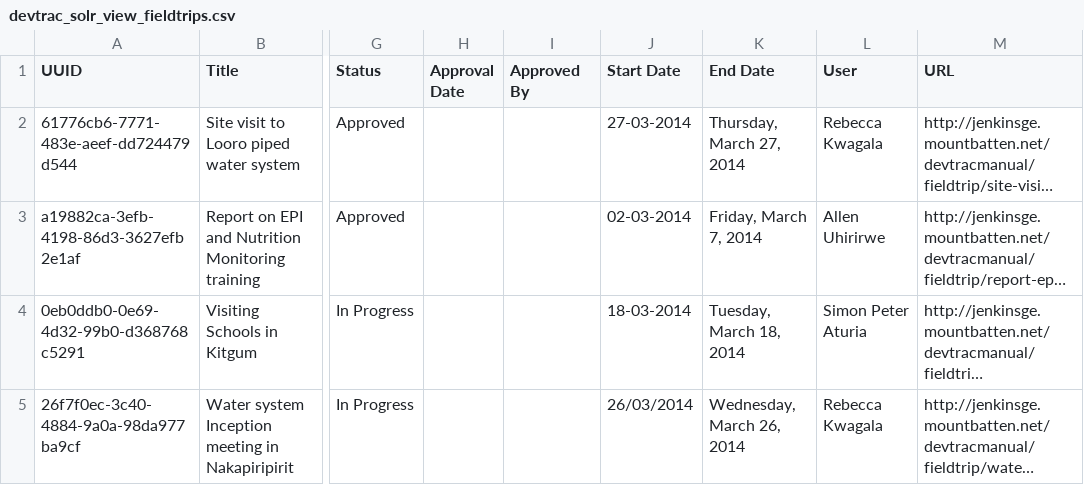
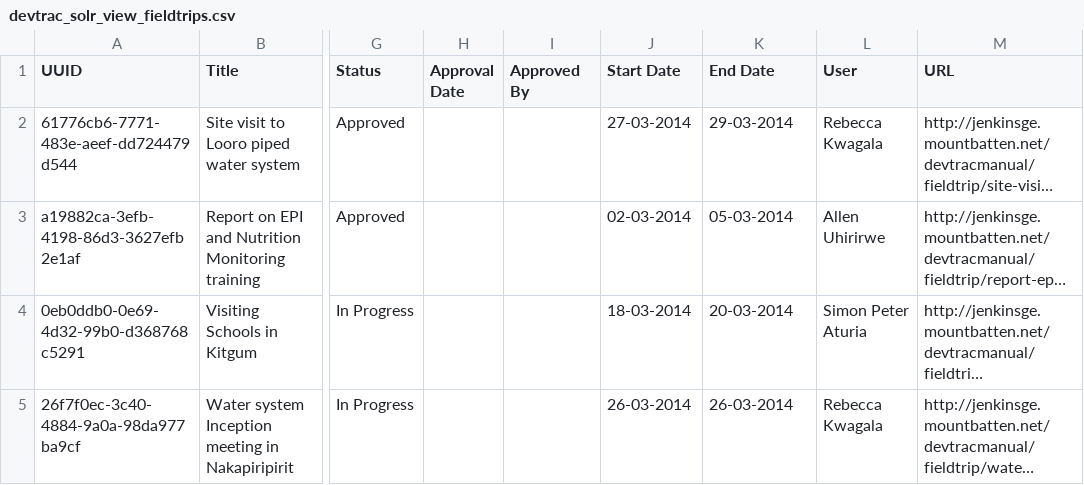
Before and after one commit to jenkinsge/DevtracAuto, a CSV file: modules/apps/devtrac_to_devtrac_importer/modules/devtrac_to_devtrac_demodata/data/devtrac_solr_view_fieldtrips.csv, drawn as a sheet; only a part is shown, gaps mark what is left out; long unchanged cells end in …; the diff names each change by its address in the sheet, - before the commit and + after, or states it on an @@ line.

Commit message:
Cleaned data for demo

```diff
--- a/modules/apps/devtrac_to_devtrac_importer/modules/devtrac_to_devtrac_demodata/data/devtrac_solr_view_fieldtrips.csv
+++ b/modules/apps/devtrac_to_devtrac_importer/modules/devtrac_to_devtrac_demodata/data/devtrac_solr_view_fieldtrips.csv
-K2 (End Date): Thursday, March 27, 2014
+K2 (End Date): 29-03-2014
-K3 (End Date): Friday, March 7, 2014
+K3 (End Date): 05-03-2014
-K4 (End Date): Tuesday, March 18, 2014
+K4 (End Date): 20-03-2014
-J5 (Start Date): 26/03/2014
+J5 (Start Date): 26-03-2014
-K5 (End Date): Wednesday, March 26, 2014
+K5 (End Date): 26-03-2014
```
Also changed, not shown: modules/apps/devtrac_to_devtrac_importer/modules/devtrac_to_devtrac_demodata/data/devtrac_solr_view_sitevisits.csv, 3 other files.
